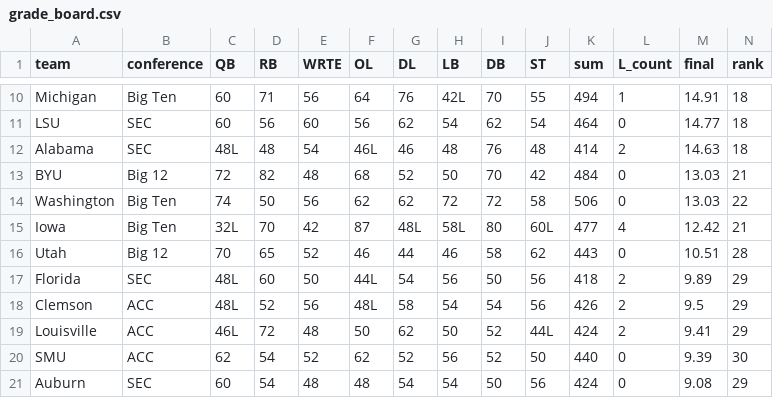
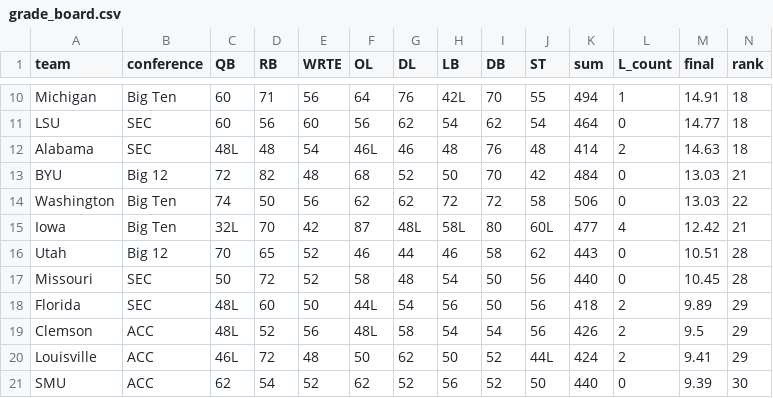
Before and after one commit to BrodyVogel/ncaaf-2026, a CSV file: outputs/grade_board.csv, drawn as a sheet; only a part is shown, gaps mark what is left out; the shorter side is filled out with more unchanged rows; rows hold the shown columns only; the diff names each change by its address in the sheet, - before the commit and + after, or states it on an @@ line.

```diff
--- a/outputs/grade_board.csv
+++ b/outputs/grade_board.csv
+row 17: Missouri | SEC | 50 | 72 | 52 | 58 | 48 | 54 | 50 | 56 | 440 | 0 | 10.45 | 28
```
Also changed, not shown: 3 other files.
